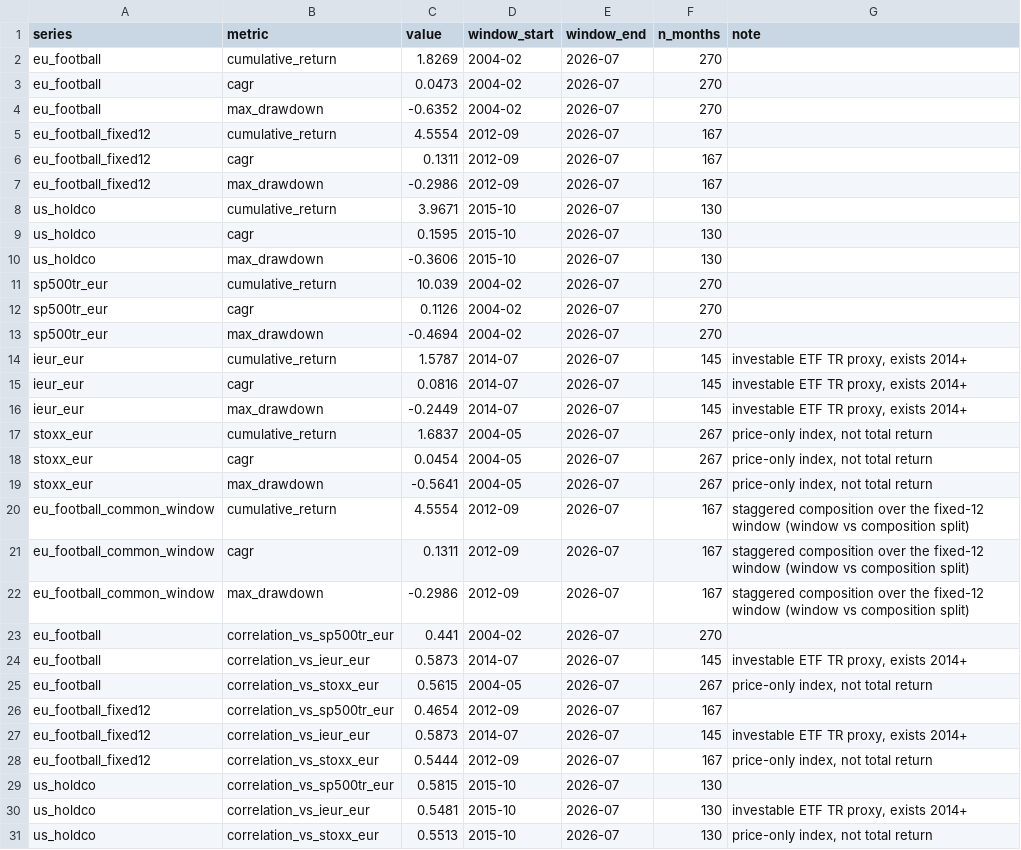
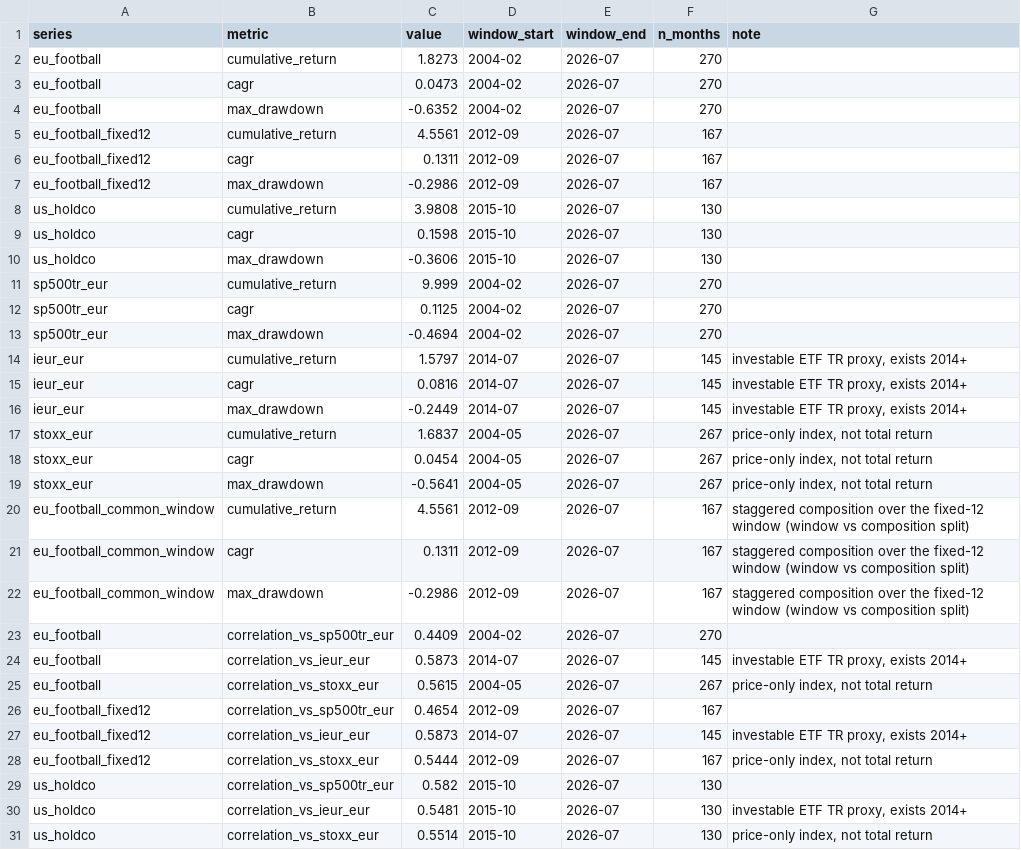
Before and after one commit to leopoldo882/basketball-franchise-tracker, a CSV file: analysis/output/listed_index_stats.csv, drawn as a sheet.

```diff
--- a/analysis/output/listed_index_stats.csv
+++ b/analysis/output/listed_index_stats.csv
@@ -1,15 +1,15 @@
 series,metric,value,window_start,window_end,n_months,note
-eu_football,cumulative_return,1.8269,2004-02,2026-07,270,
+eu_football,cumulative_return,1.8273,2004-02,2026-07,270,
 eu_football,cagr,0.0473,2004-02,2026-07,270,
 eu_football,max_drawdown,-0.6352,2004-02,2026-07,270,
-eu_football_fixed12,cumulative_return,4.5554,2012-09,2026-07,167,
+eu_football_fixed12,cumulative_return,4.5561,2012-09,2026-07,167,
 eu_football_fixed12,cagr,0.1311,2012-09,2026-07,167,
 eu_football_fixed12,max_drawdown,-0.2986,2012-09,2026-07,167,
-us_holdco,cumulative_return,3.9671,2015-10,2026-07,130,
-us_holdco,cagr,0.1595,2015-10,2026-07,130,
+us_holdco,cumulative_return,3.9808,2015-10,2026-07,130,
+us_holdco,cagr,0.1598,2015-10,2026-07,130,
 us_holdco,max_drawdown,-0.3606,2015-10,2026-07,130,
-sp500tr_eur,cumulative_return,10.039,2004-02,2026-07,270,
-sp500tr_eur,cagr,0.1126,2004-02,2026-07,270,
+sp500tr_eur,cumulative_return,9.999,2004-02,2026-07,270,
+sp500tr_eur,cagr,0.1125,2004-02,2026-07,270,
 sp500tr_eur,max_drawdown,-0.4694,2004-02,2026-07,270,
-ieur_eur,cumulative_return,1.5787,2014-07,2026-07,145,"investable ETF TR proxy, exists 2014+"
+ieur_eur,cumulative_return,1.5797,2014-07,2026-07,145,"investable ETF TR proxy, exists 2014+"
 ieur_eur,cagr,0.0816,2014-07,2026-07,145,"investable ETF TR proxy, exists 2014+"
@@ -19,6 +19,6 @@ stoxx_eur,cagr,0.0454,2004-05,2026-07,267,"price-only index, not total return"
 stoxx_eur,max_drawdown,-0.5641,2004-05,2026-07,267,"price-only index, not total return"
-eu_football_common_window,cumulative_return,4.5554,2012-09,2026-07,167,staggered composition over the fixed-12 window (window vs composition split)
+eu_football_common_window,cumulative_return,4.5561,2012-09,2026-07,167,staggered composition over the fixed-12 window (window vs composition split)
 eu_football_common_window,cagr,0.1311,2012-09,2026-07,167,staggered composition over the fixed-12 window (window vs composition split)
 eu_football_common_window,max_drawdown,-0.2986,2012-09,2026-07,167,staggered composition over the fixed-12 window (window vs composition split)
-eu_football,correlation_vs_sp500tr_eur,0.441,2004-02,2026-07,270,
+eu_football,correlation_vs_sp500tr_eur,0.4409,2004-02,2026-07,270,
 eu_football,correlation_vs_ieur_eur,0.5873,2014-07,2026-07,145,"investable ETF TR proxy, exists 2014+"
@@ -28,4 +28,4 @@ eu_football_fixed12,correlation_vs_ieur_eur,0.5873,2014-07,2026-07,145,"investab
 eu_football_fixed12,correlation_vs_stoxx_eur,0.5444,2012-09,2026-07,167,"price-only index, not total return"
-us_holdco,correlation_vs_sp500tr_eur,0.5815,2015-10,2026-07,130,
+us_holdco,correlation_vs_sp500tr_eur,0.582,2015-10,2026-07,130,
 us_holdco,correlation_vs_ieur_eur,0.5481,2015-10,2026-07,130,"investable ETF TR proxy, exists 2014+"
-us_holdco,correlation_vs_stoxx_eur,0.5513,2015-10,2026-07,130,"price-only index, not total return"
+us_holdco,correlation_vs_stoxx_eur,0.5514,2015-10,2026-07,130,"price-only index, not total return"
```
Also changed, not shown: analysis/output/listed_index_monthly.csv, data/fx_rates.csv, 8 other files.
